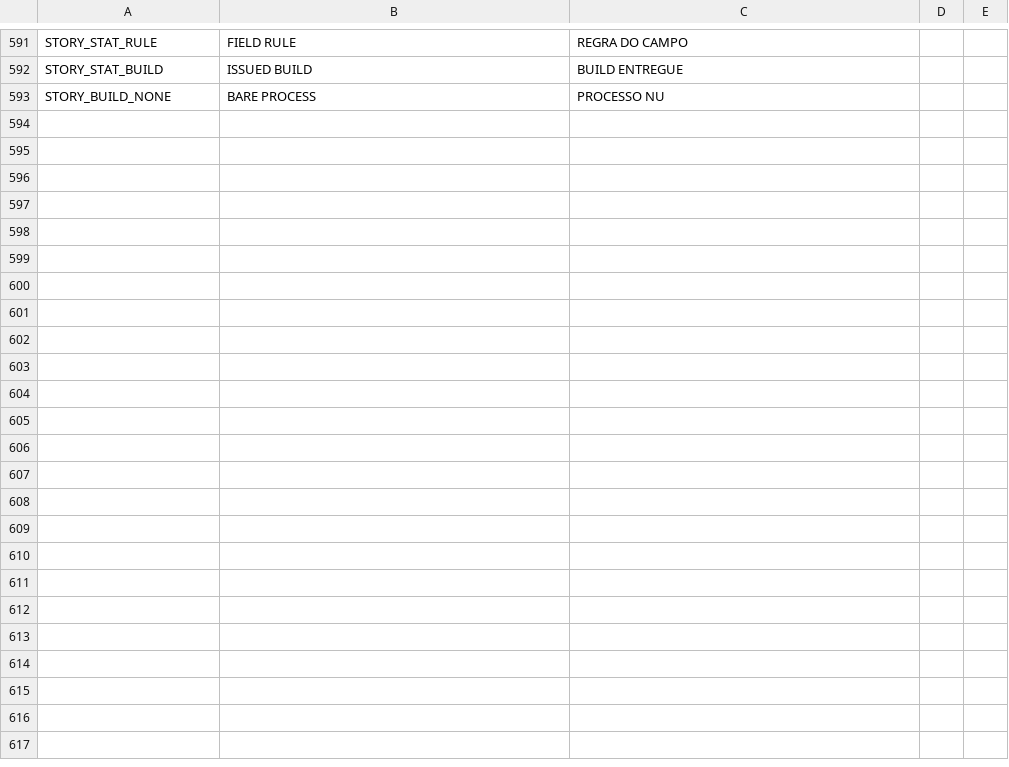
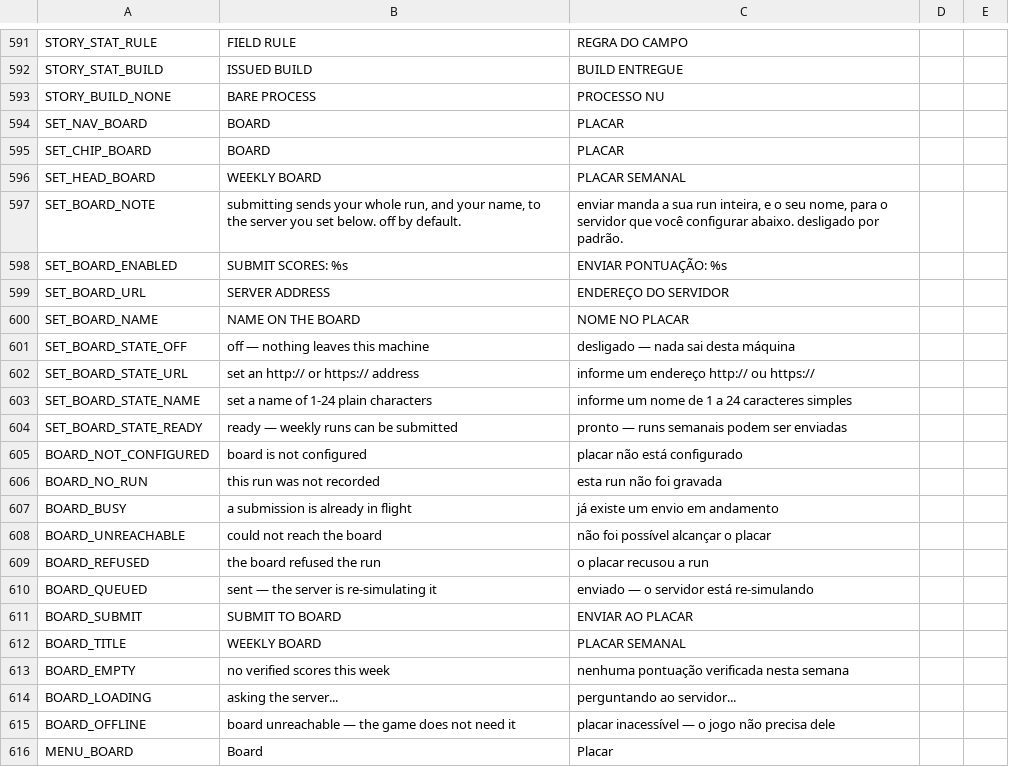
Before and after one commit to mafuzyk/kernel-panic, a CSV file: assets/i18n/strings.csv, drawn as a sheet; only a part is shown, gaps mark what is left out; the diff names each change by its address in the sheet, - before the commit and + after, or states it on an @@ line.

Commit message:
feat: submit a weekly run, and read the board, from inside the game
The client half of the verified board.

Weekly runs record themselves — five bytes per physics step, the only
mode where everyone plays the same match and so the only one worth
comparing or checking. Nothing is sent by that. Submitting a score sends
the whole run, and a name, off the player's machine, so the feature ships
switched off with no address configured, and a run only travels when
someone presses the button on the summary screen. The settings section
says exactly that above the switch, and its status line names whatever is
still missing rather than letting a player find out at the end of a run
that the address was wrong.

With nothing configured the game is unchanged, and a board that is
unreachable says so in one line. A leaderboard is company for a
single-player game, never a requirement of it.

The proof the server compares moved out of the harness and into the game.
It used to be built by the test driver, which a real run does not have —
now the arena samples it, so recording and replaying produce it the same
way and verification no longer depends on the test scaffolding at all.

The run summary grew an optional third action, shown only for a weekly
run with the board configured. Accepted makes it disappear, because the
run is gone; refused puts it back, because retrying is the right thing to
offer.

Addresses are restricted to http and https, so a mistyped scheme cannot
become a request, and names follow the server's own rule since they are
shown to other people. Entries that come back over the network are put
into plain Labels — a name from the wire is text, never markup.

Autotest: 2487 pass, 0 fail, AUTOTEST_ALL_PASS. Verified against a live
server: the board panel fetched and listed real rows over HTTP.

```diff
--- a/assets/i18n/strings.csv
+++ b/assets/i18n/strings.csv
+row 594: SET_NAV_BOARD | BOARD | PLACAR
+row 595: SET_CHIP_BOARD | BOARD | PLACAR
+row 596: SET_HEAD_BOARD | WEEKLY BOARD | PLACAR SEMANAL
+row 597: SET_BOARD_NOTE | submitting sends your whole run, and your name, to the server you set below. off by default. | enviar manda a sua run inteira, e o seu nome, para o servidor que você configurar abaixo. desligado por padrão.
+row 598: SET_BOARD_ENABLED | SUBMIT SCORES: %s | ENVIAR PONTUAÇÃO: %s
+row 599: SET_BOARD_URL | SERVER ADDRESS | ENDEREÇO DO SERVIDOR
+row 600: SET_BOARD_NAME | NAME ON THE BOARD | NOME NO PLACAR
+row 601: SET_BOARD_STATE_OFF | off — nothing leaves this machine | desligado — nada sai desta máquina
+row 602: SET_BOARD_STATE_URL | set an http:// or https:// address | informe um endereço http:// ou https://
+row 603: SET_BOARD_STATE_NAME | set a name of 1-24 plain characters | informe um nome de 1 a 24 caracteres simples
+row 604: SET_BOARD_STATE_READY | ready — weekly runs can be submitted | pronto — runs semanais podem ser enviadas
+row 605: BOARD_NOT_CONFIGURED | board is not configured | placar não está configurado
+row 606: BOARD_NO_RUN | this run was not recorded | esta run não foi gravada
+row 607: BOARD_BUSY | a submission is already in flight | já existe um envio em andamento
+row 608: BOARD_UNREACHABLE | could not reach the board | não foi possível alcançar o placar
+row 609: BOARD_REFUSED | the board refused the run | o placar recusou a run
+row 610: BOARD_QUEUED | sent — the server is re-simulating it | enviado — o servidor está re-simulando
+row 611: BOARD_SUBMIT | SUBMIT TO BOARD | ENVIAR AO PLACAR
+row 612: BOARD_TITLE | WEEKLY BOARD | PLACAR SEMANAL
+row 613: BOARD_EMPTY | no verified scores this week | nenhuma pontuação verificada nesta semana
+row 614: BOARD_LOADING | asking the server... | perguntando ao servidor...
+row 615: BOARD_OFFLINE | board unreachable — the game does not need it | placar inacessível — o jogo não precisa dele
+row 616: MENU_BOARD | Board | Placar
```
Also changed, not shown: 20 other files.
